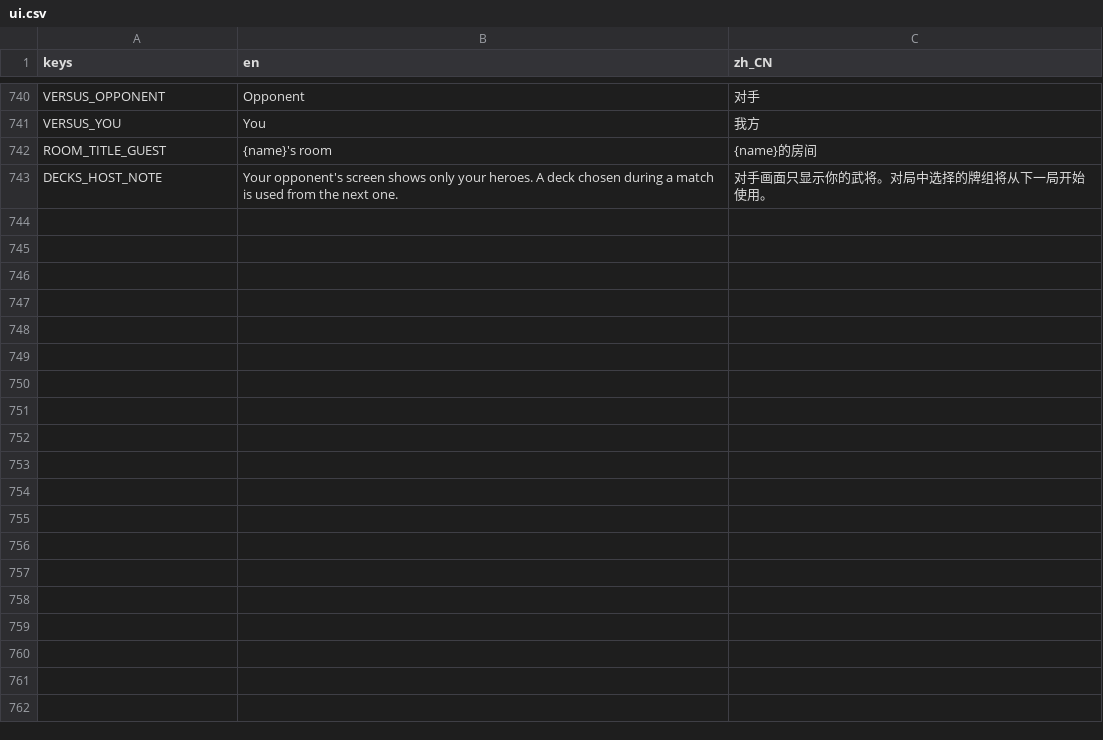
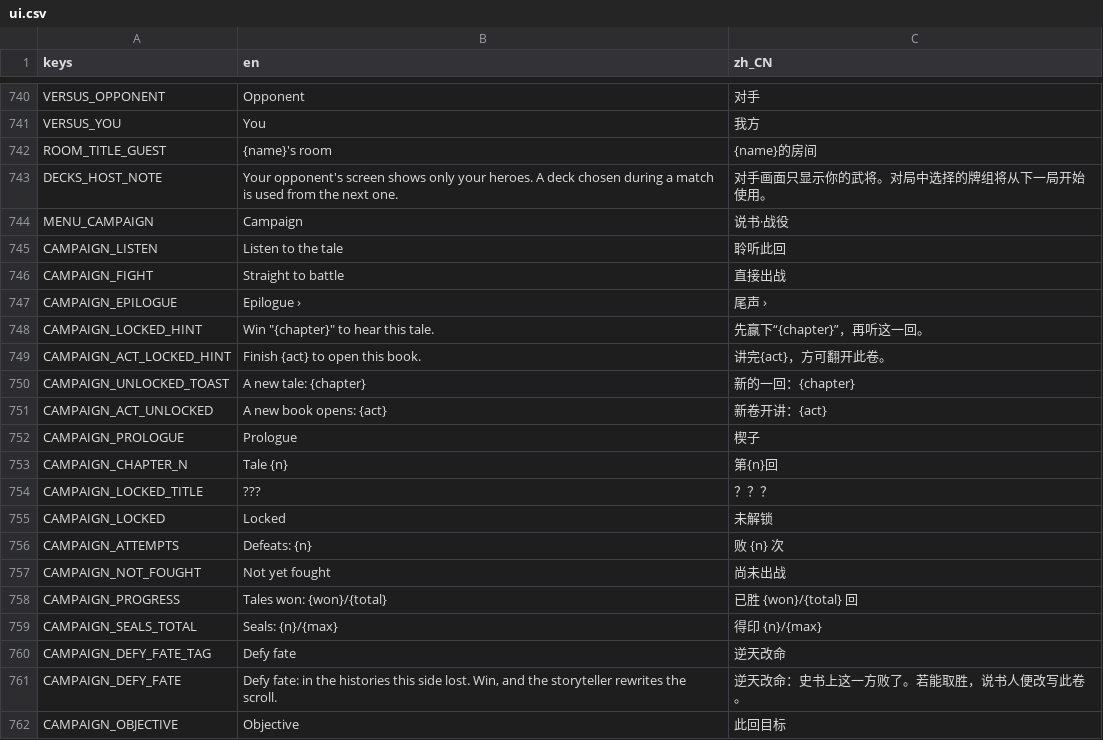
Before and after one commit to chon9/three-kingdoms-artifact, a CSV file: i18n/ui.csv, drawn as a sheet; only a part is shown, gaps mark what is left out; the diff covers the shown part only.

```diff
--- a/i18n/ui.csv
+++ b/i18n/ui.csv
@@ -743 +743,20 @@ ROOM_TITLE_GUEST,{name}'s room,{name}的房间
 DECKS_HOST_NOTE,Your opponent's screen shows only your heroes. A deck chosen during a match is used from the next one.,对手画面只显示你的武将。对局中选择的牌组将从下一局开始使用。
+MENU_CAMPAIGN,Campaign,说书·战役
+CAMPAIGN_LISTEN,Listen to the tale,聆听此回
+CAMPAIGN_FIGHT,Straight to battle,直接出战
+CAMPAIGN_EPILOGUE,Epilogue ›,尾声 ›
+CAMPAIGN_LOCKED_HINT,"Win ""{chapter}"" to hear this tale.",先赢下“{chapter}”，再听这一回。
+CAMPAIGN_ACT_LOCKED_HINT,Finish {act} to open this book.,讲完{act}，方可翻开此卷。
+CAMPAIGN_UNLOCKED_TOAST,A new tale: {chapter},新的一回：{chapter}
+CAMPAIGN_ACT_UNLOCKED,A new book opens: {act},新卷开讲：{act}
+CAMPAIGN_PROLOGUE,Prologue,楔子
+CAMPAIGN_CHAPTER_N,Tale {n},第{n}回
+CAMPAIGN_LOCKED_TITLE,???,？？？
+CAMPAIGN_LOCKED,Locked,未解锁
+CAMPAIGN_ATTEMPTS,Defeats: {n},败 {n} 次
+CAMPAIGN_NOT_FOUGHT,Not yet fought,尚未出战
+CAMPAIGN_PROGRESS,Tales won: {won}/{total},已胜 {won}/{total} 回
+CAMPAIGN_SEALS_TOTAL,Seals: {n}/{max},得印 {n}/{max}
+CAMPAIGN_DEFY_FATE_TAG,Defy fate,逆天改命
+CAMPAIGN_DEFY_FATE,"Defy fate: in the histories this side lost. Win, and the storyteller rewrites the scroll.",逆天改命：史书上这一方败了。若能取胜，说书人便改写此卷。
+CAMPAIGN_OBJECTIVE,Objective,此回目标
```
Also changed, not shown: 38 added rows elsewhere in this file, 46 other files.
